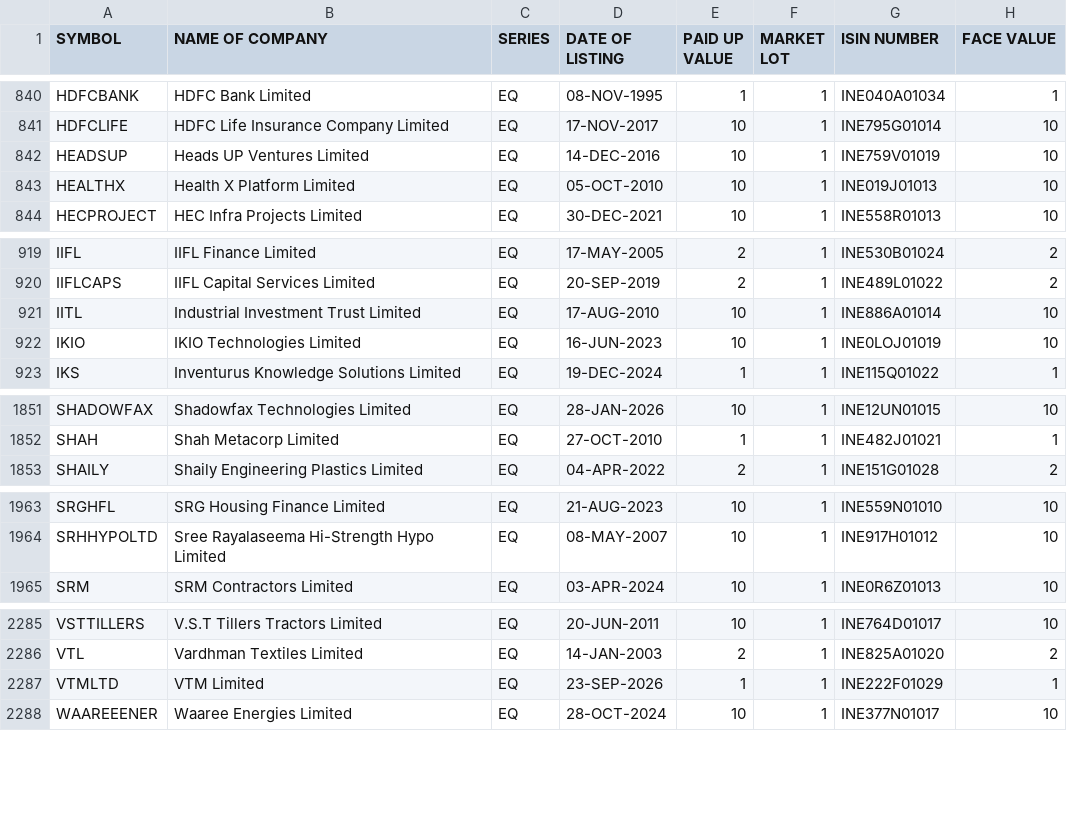
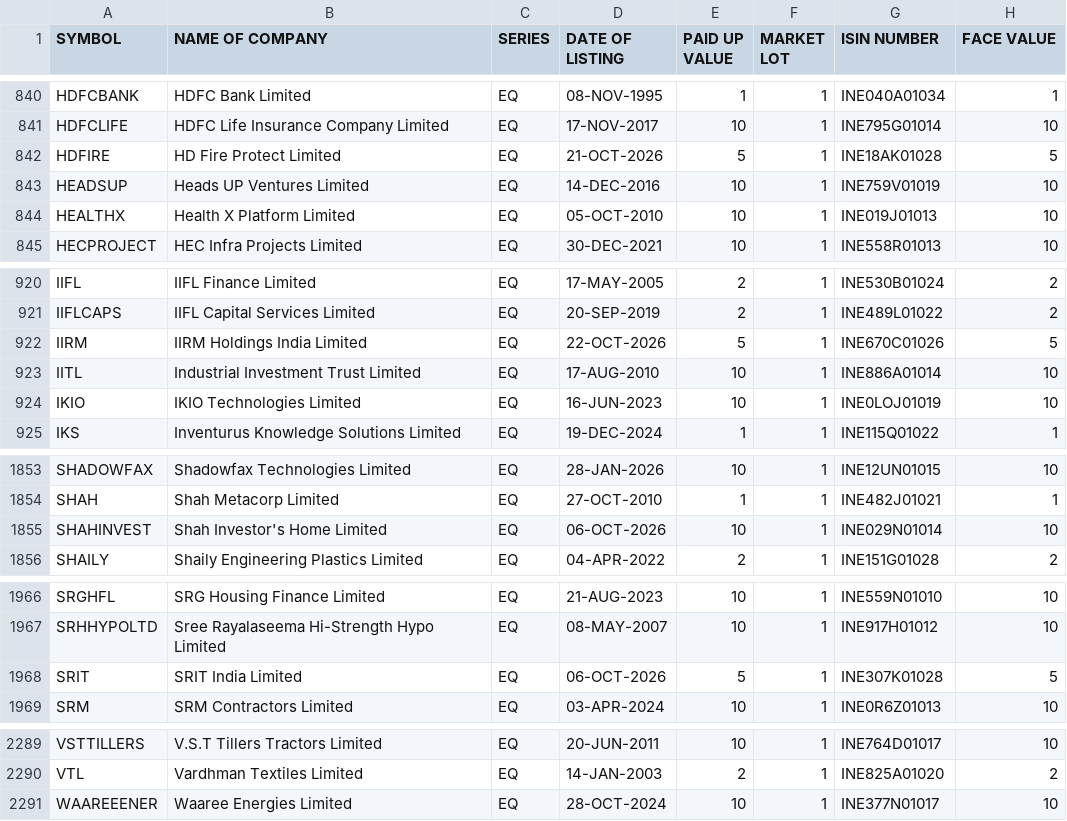
Before and after one commit to prayan2702/Streamlit_Momn_v13_Cached_DB, a CSV file: EQUITY_L.csv, drawn as a sheet; only a part is shown, gaps mark what is left out.

```diff
--- a/EQUITY_L.csv
+++ b/EQUITY_L.csv
@@ -841,2 +841,3 @@ HDFCBANK,HDFC Bank Limited,EQ,08-NOV-1995,1,1,INE040A01034,1
 HDFCLIFE,HDFC Life Insurance Company Limited,EQ,17-NOV-2017,10,1,INE795G01014,10
+HDFIRE,HD Fire Protect Limited,EQ,21-OCT-2026,5,1,INE18AK01028,5
 HEADSUP,Heads UP Ventures Limited,EQ,14-DEC-2016,10,1,INE759V01019,10
@@ -920,2 +921,3 @@ IIFL,IIFL Finance Limited,EQ,17-MAY-2005,2,1,INE530B01024,2
 IIFLCAPS,IIFL Capital Services Limited,EQ,20-SEP-2019,2,1,INE489L01022,2
+IIRM,IIRM Holdings India Limited,EQ,22-OCT-2026,5,1,INE670C01026,5
 IITL,Industrial Investment Trust Limited,EQ,17-AUG-2010,10,1,INE886A01014,10
@@ -1852,2 +1854,3 @@ SHADOWFAX,Shadowfax Technologies Limited,EQ,28-JAN-2026,10,1,INE12UN01015,10
 SHAH,Shah Metacorp Limited,EQ,27-OCT-2010,1,1,INE482J01021,1
+SHAHINVEST,Shah Investor's Home Limited,EQ,06-OCT-2026,10,1,INE029N01014,10
 SHAILY,Shaily Engineering Plastics Limited,EQ,04-APR-2022,2,1,INE151G01028,2
@@ -1964,2 +1967,3 @@ SRGHFL,SRG Housing Finance Limited,EQ,21-AUG-2023,10,1,INE559N01010,10
 SRHHYPOLTD,Sree Rayalaseema Hi-Strength Hypo Limited,EQ,08-MAY-2007,10,1,INE917H01012,10
+SRIT,SRIT India Limited,EQ,06-OCT-2026,5,1,INE307K01028,5
 SRM,SRM Contractors Limited,EQ,03-APR-2024,10,1,INE0R6Z01013,10
@@ -2286,3 +2290,2 @@ VSTTILLERS,V.S.T Tillers Tractors Limited,EQ,20-JUN-2011,10,1,INE764D01017,10
 VTL,Vardhman Textiles Limited,EQ,14-JAN-2003,2,1,INE825A01020,2
-VTMLTD,VTM Limited,EQ,23-SEP-2026,1,1,INE222F01029,1
 WAAREEENER,Waaree Energies Limited,EQ,28-OCT-2024,10,1,INE377N01017,10
```
